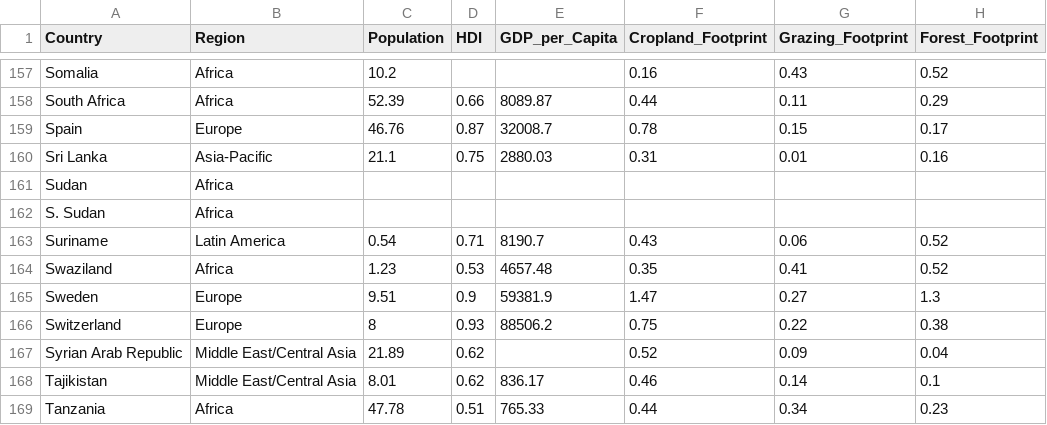
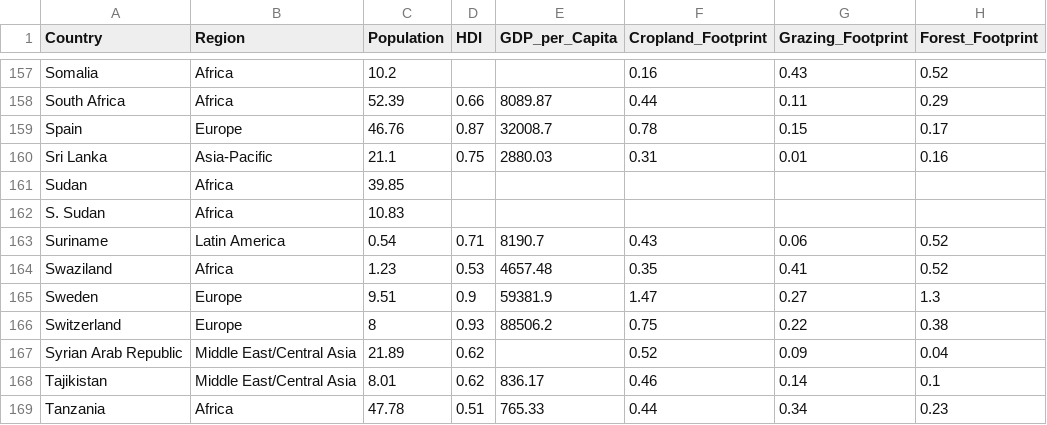
Before and after one commit to charlottesquier/FIT3179, a CSV file: Map/EcoFootprint/data/countries.csv, drawn as a sheet; only a part is shown, gaps mark what is left out; the diff names each change by its address in the sheet, - before the commit and + after, or states it on an @@ line.

Commit message:
Update countries.csv

```diff
--- a/Map/EcoFootprint/data/countries.csv
+++ b/Map/EcoFootprint/data/countries.csv
-C161 (Population): (empty)
+C161 (Population): 39.85
-C162 (Population): (empty)
+C162 (Population): 10.83
```
